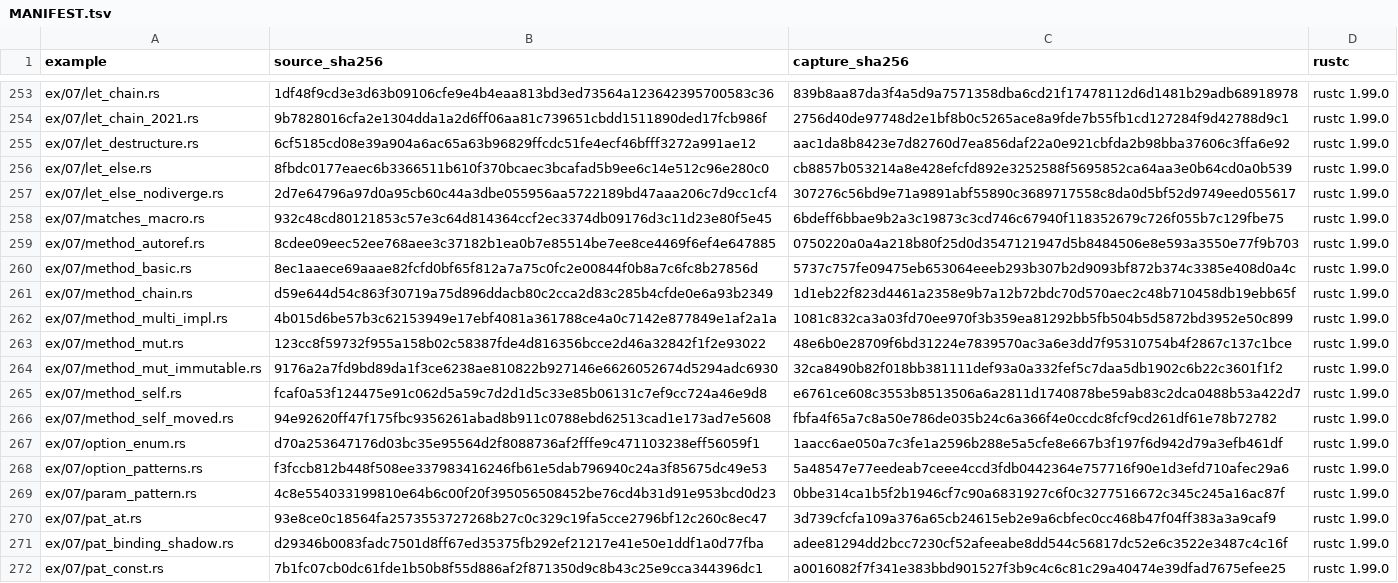
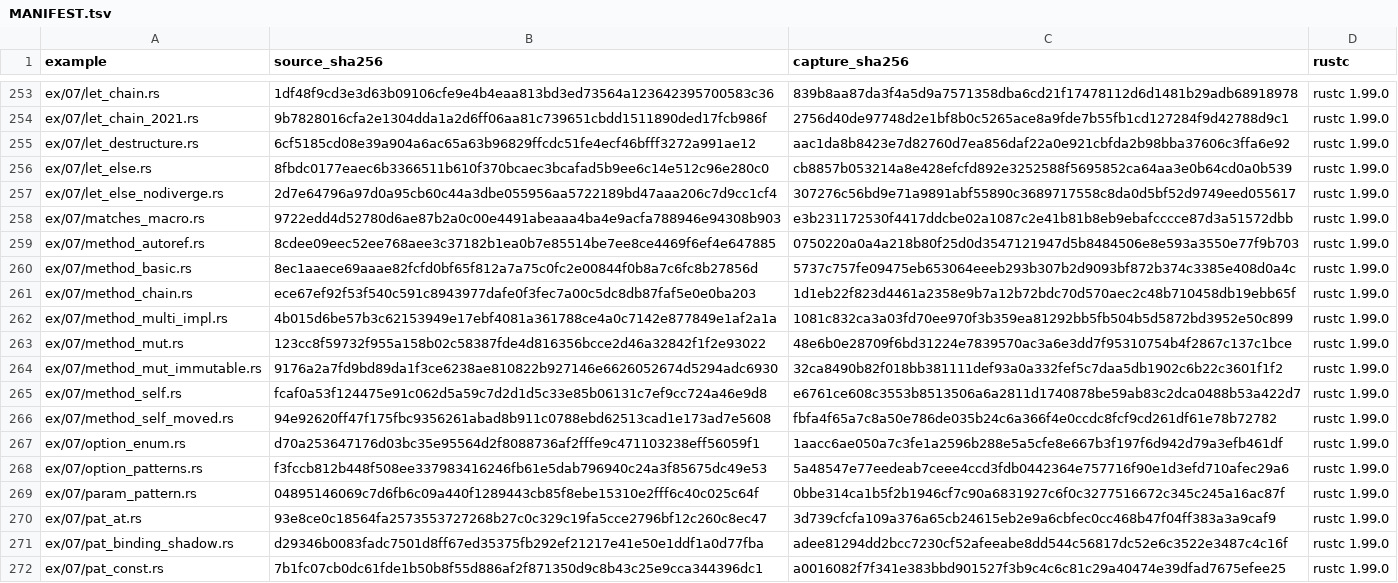
Before and after one commit to chobocho/treasure_house, a TSV file: rust/out/MANIFEST.tsv, drawn as a sheet; only a part is shown, gaps mark what is left out; the diff covers the shown part only.

```diff
--- a/rust/out/MANIFEST.tsv
+++ b/rust/out/MANIFEST.tsv
@@ -257,6 +257,6 @@ ex/07/let_else.rs	8fbdc0177eaec6b3366511b610f370bcaec3bcafad5b9ee6c14e512c96e280
 ex/07/let_else_nodiverge.rs	2d7e64796a97d0a95cb60c44a3dbe055956aa5722189bd47aaa206c7d9cc1cf4	307276c56bd9e71a9891abf55890c3689717558c8da0d5bf52d9749eed055617	rustc 1.99.0
-ex/07/matches_macro.rs	932c48cd80121853c57e3c64d814364ccf2ec3374db09176d3c11d23e80f5e45	6bdeff6bbae9b2a3c19873c3cd746c67940f118352679c726f055b7c129fbe75	rustc 1.99.0
+ex/07/matches_macro.rs	9722edd4d52780d6ae87b2a0c00e4491abeaaa4ba4e9acfa788946e94308b903	e3b231172530f4417ddcbe02a1087c2e41b81b8eb9ebafcccce87d3a51572dbb	rustc 1.99.0
 ex/07/method_autoref.rs	8cdee09eec52ee768aee3c37182b1ea0b7e85514be7ee8ce4469f6ef4e647885	0750220a0a4a218b80f25d0d3547121947d5b8484506e8e593a3550e77f9b703	rustc 1.99.0
 ex/07/method_basic.rs	8ec1aaece69aaae82fcfd0bf65f812a7a75c0fc2e00844f0b8a7c6fc8b27856d	5737c757fe09475eb653064eeeb293b307b2d9093bf872b374c3385e408d0a4c	rustc 1.99.0
-ex/07/method_chain.rs	d59e644d54c863f30719a75d896ddacb80c2cca2d83c285b4cfde0e6a93b2349	1d1eb22f823d4461a2358e9b7a12b72bdc70d570aec2c48b710458db19ebb65f	rustc 1.99.0
+ex/07/method_chain.rs	ece67ef92f53f540c591c8943977dafe0f3fec7a00c5dc8db87faf5e0e0ba203	1d1eb22f823d4461a2358e9b7a12b72bdc70d570aec2c48b710458db19ebb65f	rustc 1.99.0
 ex/07/method_multi_impl.rs	4b015d6be57b3c62153949e17ebf4081a361788ce4a0c7142e877849e1af2a1a	1081c832ca3a03fd70ee970f3b359ea81292bb5fb504b5d5872bd3952e50c899	rustc 1.99.0
@@ -268,3 +268,3 @@ ex/07/option_enum.rs	d70a253647176d03bc35e95564d2f8088736af2fffe9c471103238eff56
 ex/07/option_patterns.rs	f3fccb812b448f508ee337983416246fb61e5dab796940c24a3f85675dc49e53	5a48547e77eedeab7ceee4ccd3fdb0442364e757716f90e1d3efd710afec29a6	rustc 1.99.0
-ex/07/param_pattern.rs	4c8e554033199810e64b6c00f20f395056508452be76cd4b31d91e953bcd0d23	0bbe314ca1b5f2b1946cf7c90a6831927c6f0c3277516672c345c245a16ac87f	rustc 1.99.0
+ex/07/param_pattern.rs	04895146069c7d6fb6c09a440f1289443cb85f8ebe15310e2fff6c40c025c64f	0bbe314ca1b5f2b1946cf7c90a6831927c6f0c3277516672c345c245a16ac87f	rustc 1.99.0
 ex/07/pat_at.rs	93e8ce0c18564fa2573553727268b27c0c329c19fa5cce2796bf12c260c8ec47	3d739cfcfa109a376a65cb24615eb2e9a6cbfec0cc468b47f04ff383a3a9caf9	rustc 1.99.0
```
Also changed, not shown: 1 added row and 14 edited cells elsewhere in this file, rust/data/features.tsv, 22 other files.
